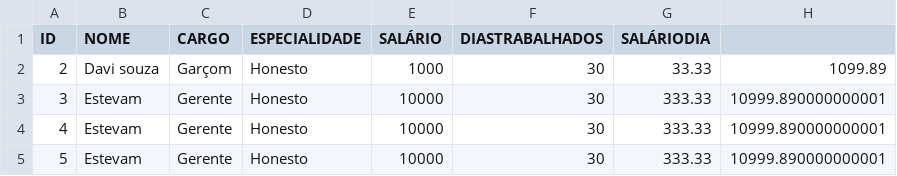
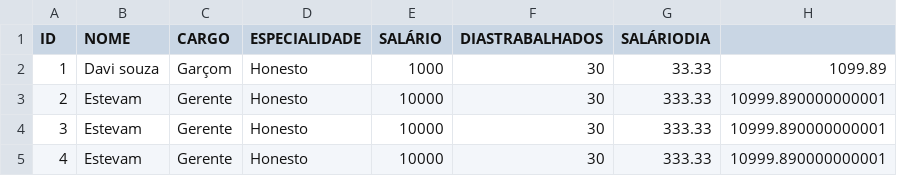
Before and after one commit to big-data-estacio/data, a CSV file: client/src/data/funcionarios.csv, drawn as a sheet.

```diff
--- a/client/src/data/funcionarios.csv
+++ b/client/src/data/funcionarios.csv
@@ -1,5 +1,5 @@
 ID,NOME,CARGO,ESPECIALIDADE,SALÁRIO,DIASTRABALHADOS,SALÁRIODIA
-2,Davi souza,Garçom,Honesto,1000,30,33.33,1099.89
+1,Davi souza,Garçom,Honesto,1000,30,33.33,1099.89
+2,Estevam,Gerente,Honesto,10000,30,333.33,10999.890000000001
 3,Estevam,Gerente,Honesto,10000,30,333.33,10999.890000000001
 4,Estevam,Gerente,Honesto,10000,30,333.33,10999.890000000001
-5,Estevam,Gerente,Honesto,10000,30,333.33,10999.890000000001
```
Also changed, not shown: client/src/data/bebidas.csv, client/src/data/estoque_mercadorias.csv, 4 other files.
